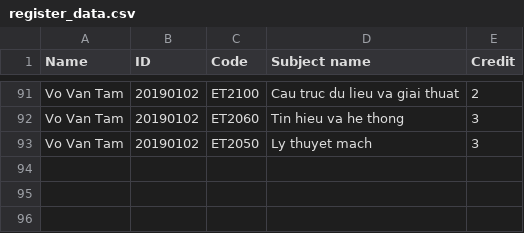
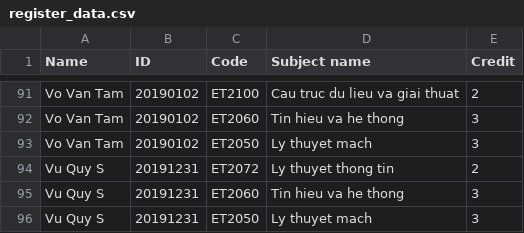
Before and after one commit to truong2710-cyber/Student-Management-System, a CSV file: data/register_data.csv, drawn as a sheet; only a part is shown, gaps mark what is left out; the diff names each change by its address in the sheet, - before the commit and + after, or states it on an @@ line.

```diff
--- a/data/register_data.csv
+++ b/data/register_data.csv
+row 94: Vu Quy S | 20191231 | ET2072 | Ly thuyet thong tin | 2
+row 95: Vu Quy S | 20191231 | ET2060 | Tin hieu va he thong | 3
+row 96: Vu Quy S | 20191231 | ET2050 | Ly thuyet mach | 3
```
Also changed, not shown: data/basic_data.csv, data/score.csv, 18 other files.
